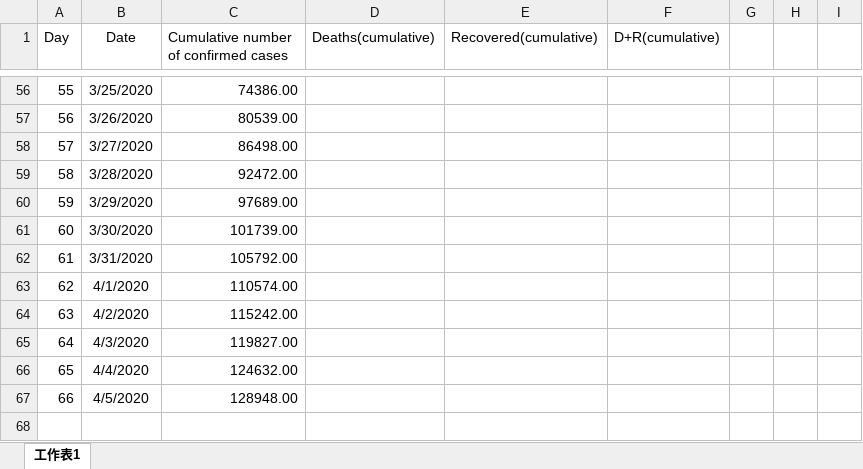
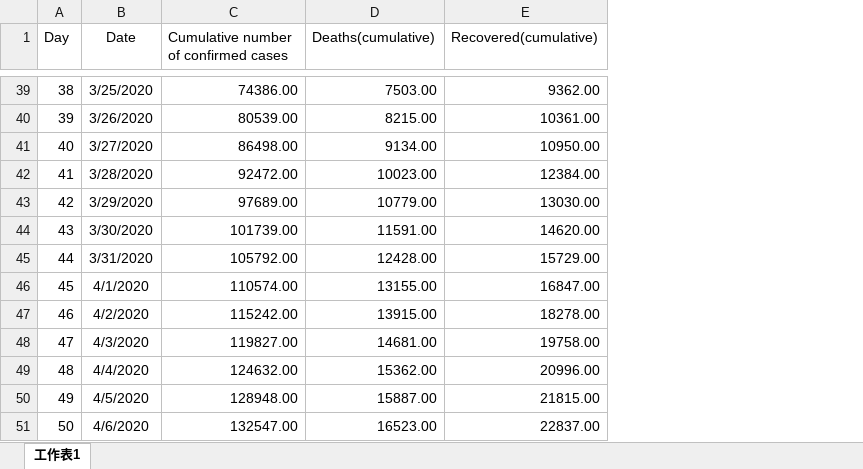
Before and after one commit to Mephisto-000/SCU_Math_project, an Excel workbook: Country_COVID19/Italy.xlsx, sheet 工作表1, drawn as a sheet; only a part is shown, gaps mark what is left out; values as stored, in another font and other column widths than the file's, no borders; removed rows and columns are numbered as before the commit, all else as after; the diff covers the shown part only; the diff names each change by its address in the sheet, - before the commit and + after, or states it on an @@ line.

```diff
--- a/Country_COVID19/Italy.xlsx (sheet 工作表1)
+++ b/Country_COVID19/Italy.xlsx (sheet 工作表1)
-column F (D+R(cumulative)), empty
-column G, empty
-column H, empty
-column I, empty
@@ column A (Day) renumbered between rows 2 and 50 @@
-D39 (Deaths(cumulative)): (empty)
+D39 (Deaths(cumulative)): 7503.00
-E39 (Recovered(cumulative)): (empty)
+E39 (Recovered(cumulative)): 9362.00
-D40 (Deaths(cumulative)): (empty)
+D40 (Deaths(cumulative)): 8215.00
-E40 (Recovered(cumulative)): (empty)
+E40 (Recovered(cumulative)): 10361.00
-D41 (Deaths(cumulative)): (empty)
+D41 (Deaths(cumulative)): 9134.00
-E41 (Recovered(cumulative)): (empty)
+E41 (Recovered(cumulative)): 10950.00
-D42 (Deaths(cumulative)): (empty)
+D42 (Deaths(cumulative)): 10023.00
-E42 (Recovered(cumulative)): (empty)
+E42 (Recovered(cumulative)): 12384.00
-D43 (Deaths(cumulative)): (empty)
+D43 (Deaths(cumulative)): 10779.00
-E43 (Recovered(cumulative)): (empty)
+E43 (Recovered(cumulative)): 13030.00
-D44 (Deaths(cumulative)): (empty)
+D44 (Deaths(cumulative)): 11591.00
-E44 (Recovered(cumulative)): (empty)
+E44 (Recovered(cumulative)): 14620.00
-D45 (Deaths(cumulative)): (empty)
+D45 (Deaths(cumulative)): 12428.00
-E45 (Recovered(cumulative)): (empty)
+E45 (Recovered(cumulative)): 15729.00
-D46 (Deaths(cumulative)): (empty)
+D46 (Deaths(cumulative)): 13155.00
-E46 (Recovered(cumulative)): (empty)
+E46 (Recovered(cumulative)): 16847.00
-D47 (Deaths(cumulative)): (empty)
+D47 (Deaths(cumulative)): 13915.00
-E47 (Recovered(cumulative)): (empty)
+E47 (Recovered(cumulative)): 18278.00
-D48 (Deaths(cumulative)): (empty)
+D48 (Deaths(cumulative)): 14681.00
-E48 (Recovered(cumulative)): (empty)
+E48 (Recovered(cumulative)): 19758.00
-D49 (Deaths(cumulative)): (empty)
+D49 (Deaths(cumulative)): 15362.00
-E49 (Recovered(cumulative)): (empty)
+E49 (Recovered(cumulative)): 20996.00
-D50 (Deaths(cumulative)): (empty)
+D50 (Deaths(cumulative)): 15887.00
-E50 (Recovered(cumulative)): (empty)
+E50 (Recovered(cumulative)): 21815.00
+row 51: 50 | 4/6/2020 | 132547.00 | 16523.00 | 22837.00
```
Also changed, not shown: 17 removed rows and 48 edited cells elsewhere in this sheet, Country_COVID19/South Korea.xlsx, 8 other files.
